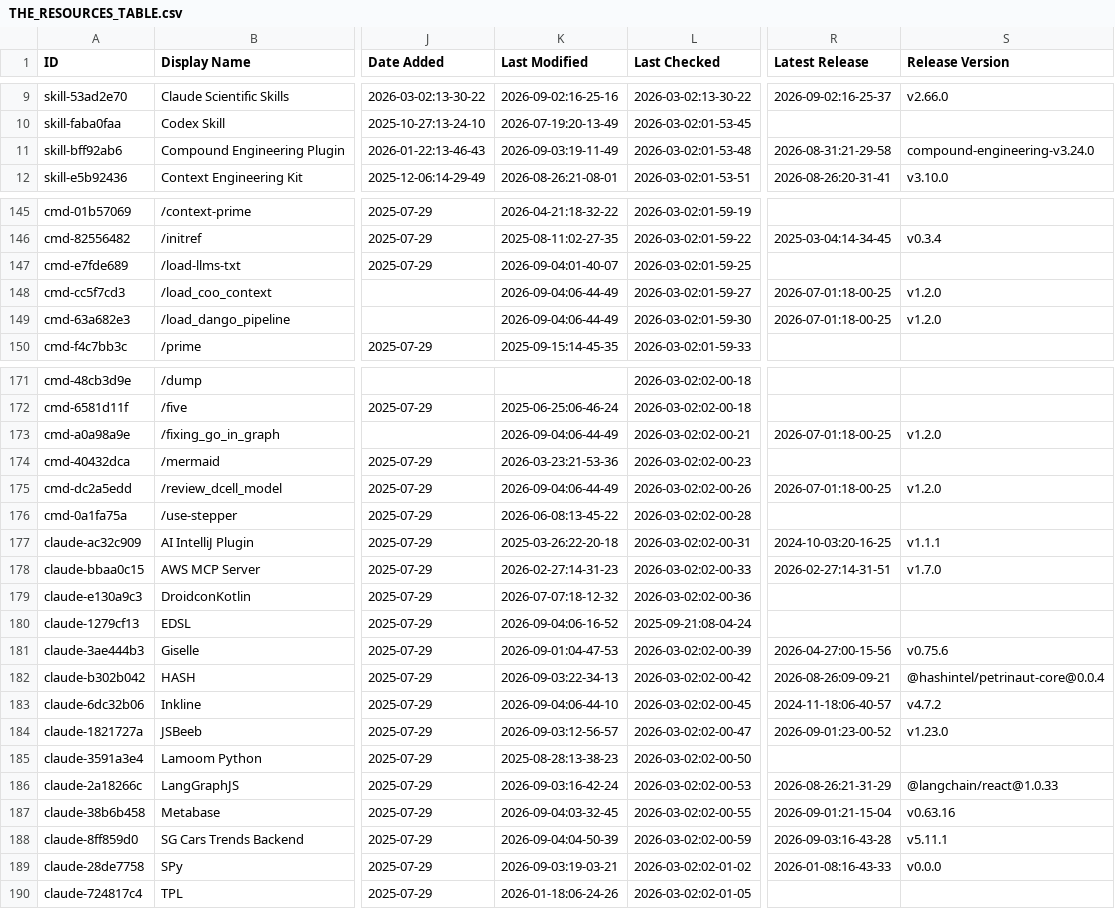
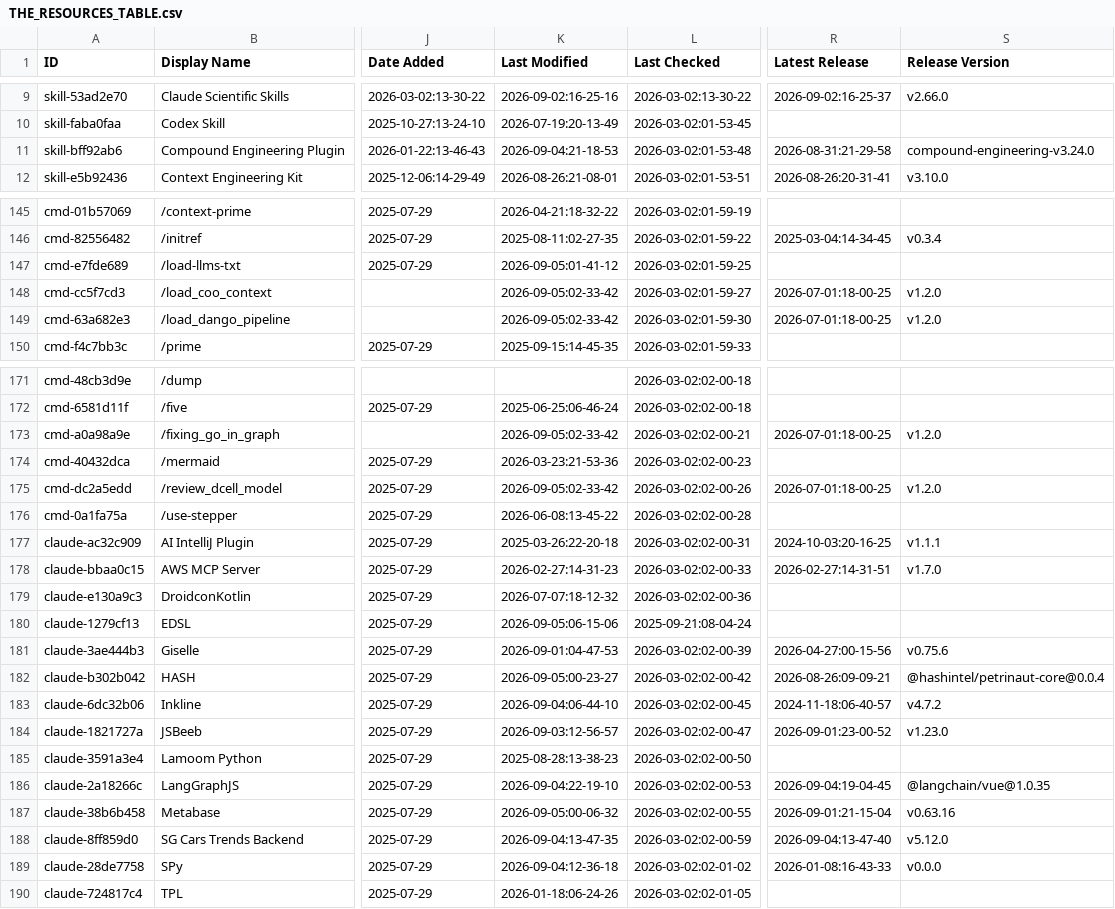
Before and after one commit to m4ndolore/awesome-claude-code, a CSV file: THE_RESOURCES_TABLE.csv, drawn as a sheet; only a part is shown, gaps mark what is left out; the diff covers the shown part only; the diff names each change by its address in the sheet, - before the commit and + after, or states it on an @@ line.

```diff
--- a/THE_RESOURCES_TABLE.csv
+++ b/THE_RESOURCES_TABLE.csv
-K11 (Last Modified): 2026-09-03:19-11-49
+K11 (Last Modified): 2026-09-04:21-18-53
-K147 (Last Modified): 2026-09-04:01-40-07
+K147 (Last Modified): 2026-09-05:01-41-12
-K148:K149 (Last Modified): 2026-09-04:06-44-49
+K148:K149 (Last Modified): 2026-09-05:02-33-42
-K173 (Last Modified): 2026-09-04:06-44-49
+K173 (Last Modified): 2026-09-05:02-33-42
-K175 (Last Modified): 2026-09-04:06-44-49
+K175 (Last Modified): 2026-09-05:02-33-42
-K180 (Last Modified): 2026-09-04:06-16-52
+K180 (Last Modified): 2026-09-05:06-15-06
-K182 (Last Modified): 2026-09-03:22-34-13
+K182 (Last Modified): 2026-09-05:00-23-27
-K186 (Last Modified): 2026-09-03:16-42-24
+K186 (Last Modified): 2026-09-04:22-19-10
-R186 (Latest Release): 2026-08-26:21-31-29
+R186 (Latest Release): 2026-09-04:19-04-45
-S186 (Release Version): @langchain/react@1.0.33
+S186 (Release Version): @langchain/vue@1.0.35
-K187 (Last Modified): 2026-09-04:03-32-45
+K187 (Last Modified): 2026-09-05:00-06-32
-K188 (Last Modified): 2026-09-04:04-50-39
+K188 (Last Modified): 2026-09-04:13-47-35
-R188 (Latest Release): 2026-09-03:16-43-28
+R188 (Latest Release): 2026-09-04:13-47-40
-S188 (Release Version): v5.11.1
+S188 (Release Version): v5.12.0
-K189 (Last Modified): 2026-09-03:19-03-21
+K189 (Last Modified): 2026-09-04:12-36-18
```
Also changed, not shown: 26 edited cells elsewhere in this file.
